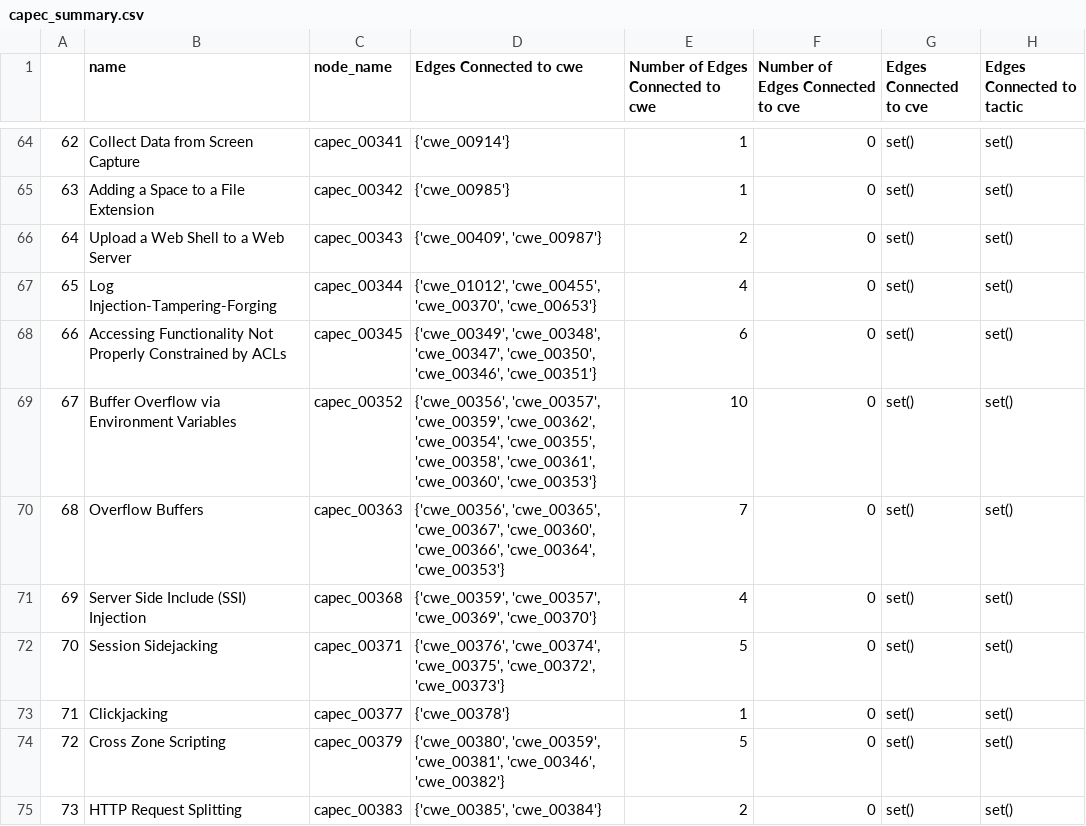
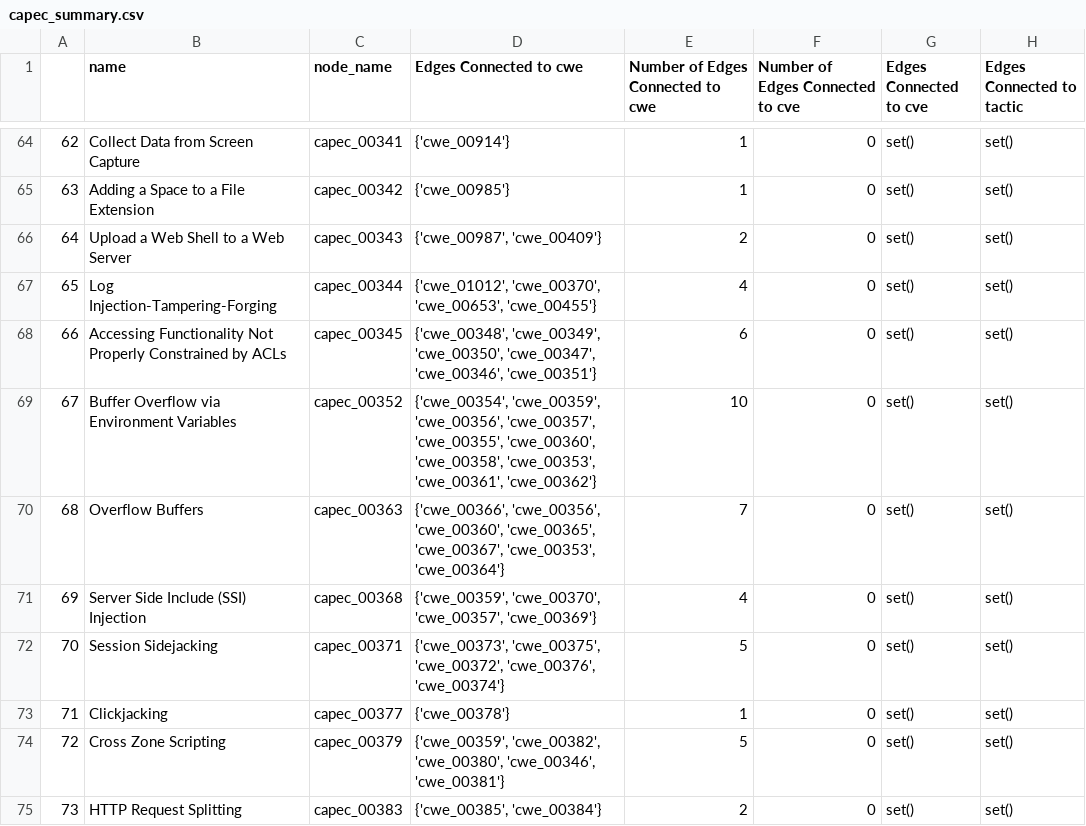
Before and after one commit to ALFA-group/BRON, a CSV file: example_data/example_output_data/all_cves_all_versions/capec_summary.csv, drawn as a sheet; only a part is shown, gaps mark what is left out; the diff covers the shown part only; the diff names each change by its address in the sheet, - before the commit and + after, or states it on an @@ line.

```diff
--- a/example_data/example_output_data/all_cves_all_versions/capec_summary.csv
+++ b/example_data/example_output_data/all_cves_all_versions/capec_summary.csv
-D66 (Edges Connected to cwe): {'cwe_00409', 'cwe_00987'}
+D66 (Edges Connected to cwe): {'cwe_00987', 'cwe_00409'}
-D67 (Edges Connected to cwe): {'cwe_01012', 'cwe_00455', 'cwe_00370', 'cwe_00653'}
+D67 (Edges Connected to cwe): {'cwe_01012', 'cwe_00370', 'cwe_00653', 'cwe_00455'}
-D68 (Edges Connected to cwe): {'cwe_00349', 'cwe_00348', 'cwe_00347', 'cwe_00350', 'cwe_00346', 'cwe_00351'}
+D68 (Edges Connected to cwe): {'cwe_00348', 'cwe_00349', 'cwe_00350', 'cwe_00347', 'cwe_00346', 'cwe_00351'}
-D69 (Edges Connected to cwe): {'cwe_00356', 'cwe_00357', 'cwe_00359', 'cwe_00362', 'cwe_00354', 'cwe_00355', 'cwe_00358', 'cwe_00361', 'cwe_00360', 'cwe_00353'}
+D69 (Edges Connected to cwe): {'cwe_00354', 'cwe_00359', 'cwe_00356', 'cwe_00357', 'cwe_00355', 'cwe_00360', 'cwe_00358', 'cwe_00353', 'cwe_00361', 'cwe_00362'}
-D70 (Edges Connected to cwe): {'cwe_00356', 'cwe_00365', 'cwe_00367', 'cwe_00360', 'cwe_00366', 'cwe_00364', 'cwe_00353'}
+D70 (Edges Connected to cwe): {'cwe_00366', 'cwe_00356', 'cwe_00360', 'cwe_00365', 'cwe_00367', 'cwe_00353', 'cwe_00364'}
-D71 (Edges Connected to cwe): {'cwe_00359', 'cwe_00357', 'cwe_00369', 'cwe_00370'}
+D71 (Edges Connected to cwe): {'cwe_00359', 'cwe_00370', 'cwe_00357', 'cwe_00369'}
-D72 (Edges Connected to cwe): {'cwe_00376', 'cwe_00374', 'cwe_00375', 'cwe_00372', 'cwe_00373'}
+D72 (Edges Connected to cwe): {'cwe_00373', 'cwe_00375', 'cwe_00372', 'cwe_00376', 'cwe_00374'}
-D74 (Edges Connected to cwe): {'cwe_00380', 'cwe_00359', 'cwe_00381', 'cwe_00346', 'cwe_00382'}
+D74 (Edges Connected to cwe): {'cwe_00359', 'cwe_00382', 'cwe_00380', 'cwe_00346', 'cwe_00381'}
```
Also changed, not shown: 120 edited cells elsewhere in this file, example_data/example_output_data/all_cves_all_versions/cpe_summary.csv, example_data/example_output_data/all_cves_all_versions/cve_summary.csv, 17 other files.
